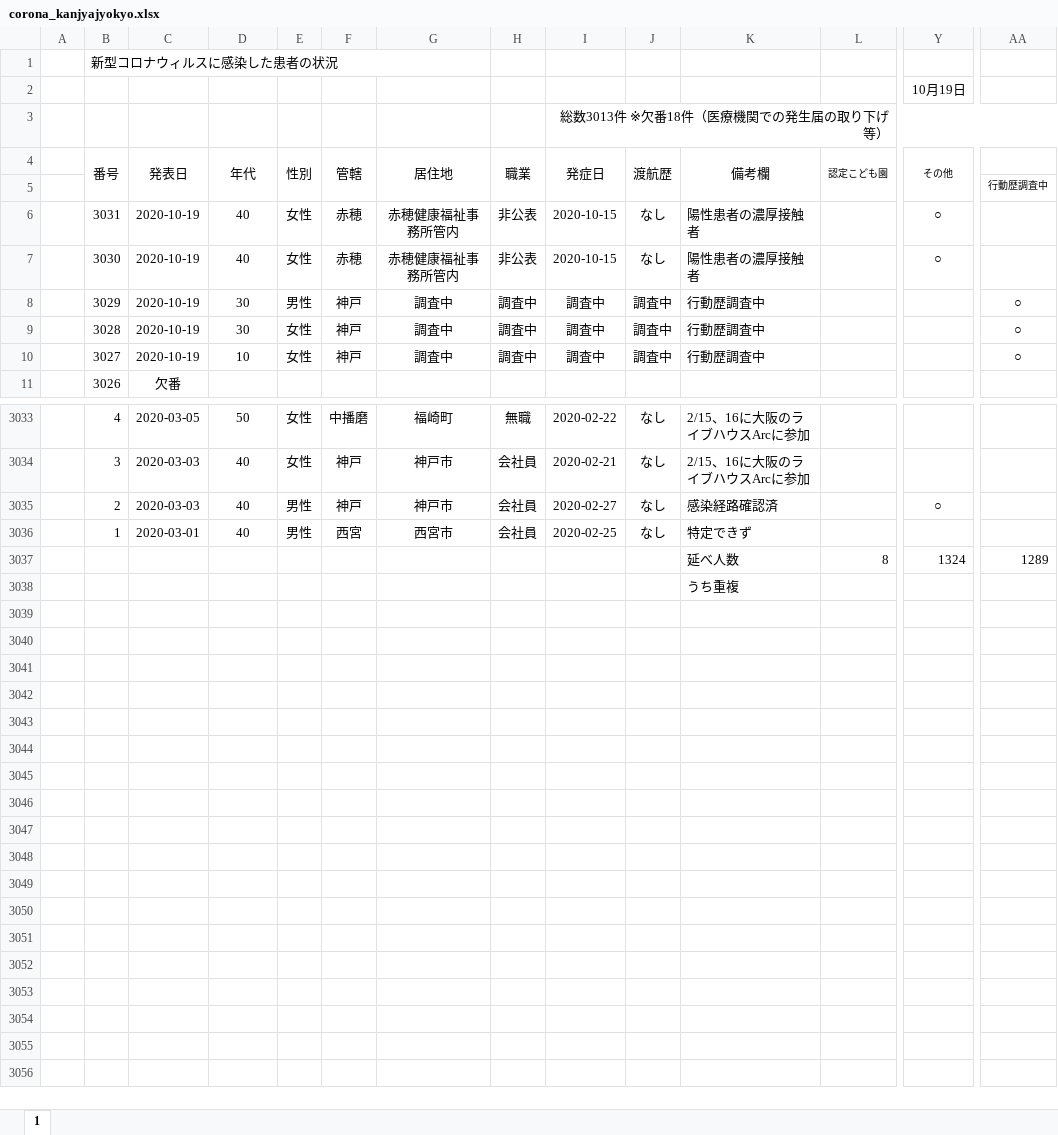
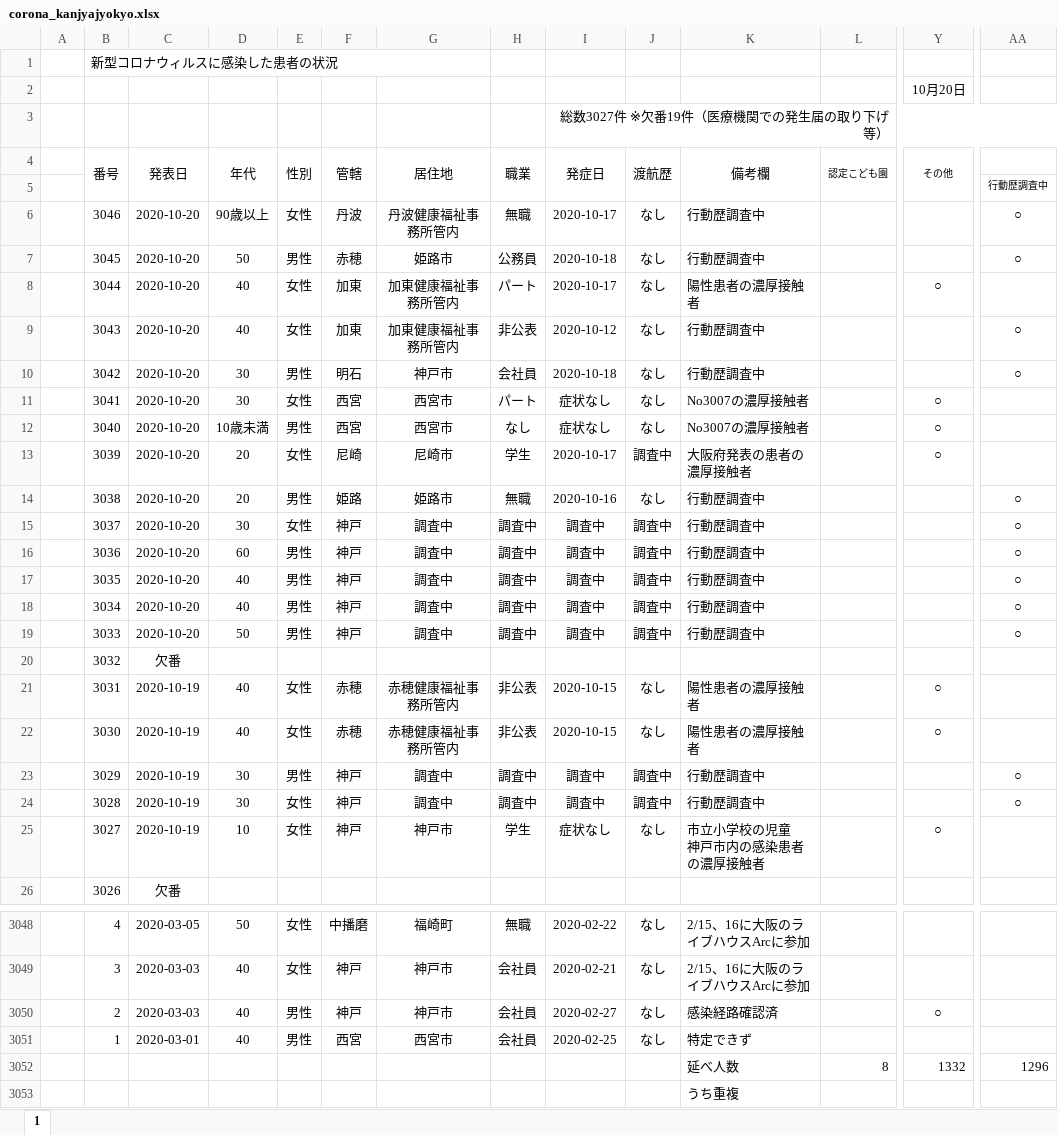
Before and after one commit to imabari/hyougo-covid19, an Excel workbook: corona_kanjyajyokyo.xlsx, sheet 1, drawn as a sheet; only a part is shown, gaps mark what is left out; values as stored, in another font and other column widths than the file's, no borders; conditional formats not drawn; addresses are those after the commit; rows hold the shown columns only; ↵ is a line break in a cell; the diff covers the shown part only; the diff names each change by its address in the sheet, - before the commit and + after, or states it on an @@ line.

```diff
--- a/corona_kanjyajyokyo.xlsx (sheet 1)
+++ b/corona_kanjyajyokyo.xlsx (sheet 1)
-Y2 (その他): 10月19日
+Y2 (その他): 10月20日
-I3 (発症日): 総数3013件 ※欠番18件（医療機関での発生届の取り下げ等）
+I3 (発症日): 総数3027件 ※欠番19件（医療機関での発生届の取り下げ等）
+row 6:  | 3046 | 2020-10-20 | 90歳以上 | 女性 | 丹波 | 丹波健康福祉事務所管内 | 無職 | 2020-10-17 | なし | 行動歴調査中 |  |  | ○
+row 7:  | 3045 | 2020-10-20 | 50 | 男性 | 赤穂 | 姫路市 | 公務員 | 2020-10-18 | なし | 行動歴調査中 |  |  | ○
+row 8:  | 3044 | 2020-10-20 | 40 | 女性 | 加東 | 加東健康福祉事務所管内 | パート | 2020-10-17 | なし | 陽性患者の濃厚接触者 |  | ○
+row 9:  | 3043 | 2020-10-20 | 40 | 女性 | 加東 | 加東健康福祉事務所管内 | 非公表 | 2020-10-12 | なし | 行動歴調査中 |  |  | ○
+row 10:  | 3042 | 2020-10-20 | 30 | 男性 | 明石 | 神戸市 | 会社員 | 2020-10-18 | なし | 行動歴調査中 |  |  | ○
+row 11:  | 3041 | 2020-10-20 | 30 | 女性 | 西宮 | 西宮市 | パート | 症状なし | なし | No3007の濃厚接触者 |  | ○
+row 12:  | 3040 | 2020-10-20 | 10歳未満 | 男性 | 西宮 | 西宮市 | なし | 症状なし | なし | No3007の濃厚接触者 |  | ○
+row 13:  | 3039 | 2020-10-20 | 20 | 女性 | 尼崎 | 尼崎市 | 学生 | 2020-10-17 | 調査中 | 大阪府発表の患者の濃厚接触者 |  | ○
+row 14:  | 3038 | 2020-10-20 | 20 | 男性 | 姫路 | 姫路市 | 無職 | 2020-10-16 | なし | 行動歴調査中 |  |  | ○
+row 15:  | 3037 | 2020-10-20 | 30 | 女性 | 神戸 | 調査中 | 調査中 | 調査中 | 調査中 | 行動歴調査中 |  |  | ○
+row 16:  | 3036 | 2020-10-20 | 60 | 男性 | 神戸 | 調査中 | 調査中 | 調査中 | 調査中 | 行動歴調査中 |  |  | ○
+row 17:  | 3035 | 2020-10-20 | 40 | 男性 | 神戸 | 調査中 | 調査中 | 調査中 | 調査中 | 行動歴調査中 |  |  | ○
+row 18:  | 3034 | 2020-10-20 | 40 | 男性 | 神戸 | 調査中 | 調査中 | 調査中 | 調査中 | 行動歴調査中 |  |  | ○
+row 19:  | 3033 | 2020-10-20 | 50 | 男性 | 神戸 | 調査中 | 調査中 | 調査中 | 調査中 | 行動歴調査中 |  |  | ○
+row 20:  | 3032 | 欠番
-G25 (居住地): 調査中
+G25 (居住地): 神戸市
-H25 (職業): 調査中
+H25 (職業): 学生
-I25 (発症日): 調査中
+I25 (発症日): 症状なし
-J25 (渡航歴): 調査中
+J25 (渡航歴): なし
-K25 (備考欄): 行動歴調査中
+K25 (備考欄): 市立小学校の児童 ↵ 神戸市内の感染患者の濃厚接触者
-Y25 (その他): (empty)
+Y25 (その他): ○
-AA25: ○
+AA25: (empty)
-Y3052 (その他): 1324
+Y3052 (その他): 1332
-AA3052: 1289
+AA3052: 1296
```
Also changed, not shown: 21 edited cells elsewhere in this sheet, formulas that keep their value, daily_kanja.xlsx, 3 other files.
